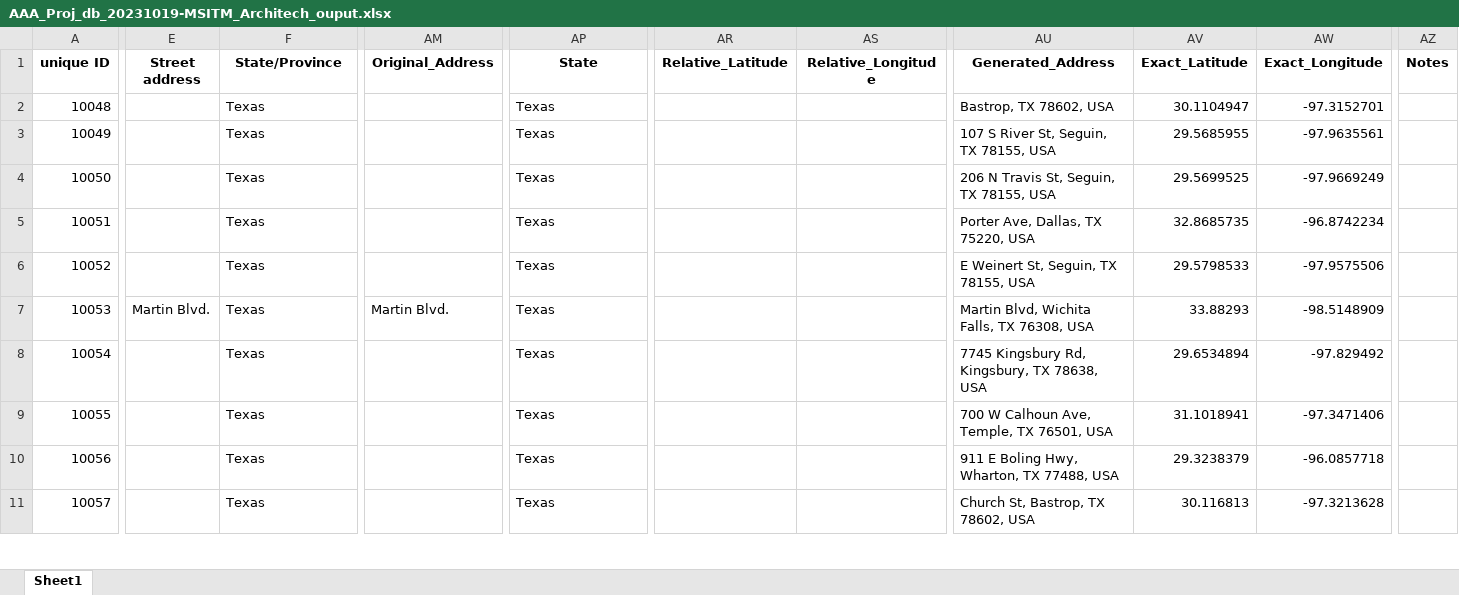
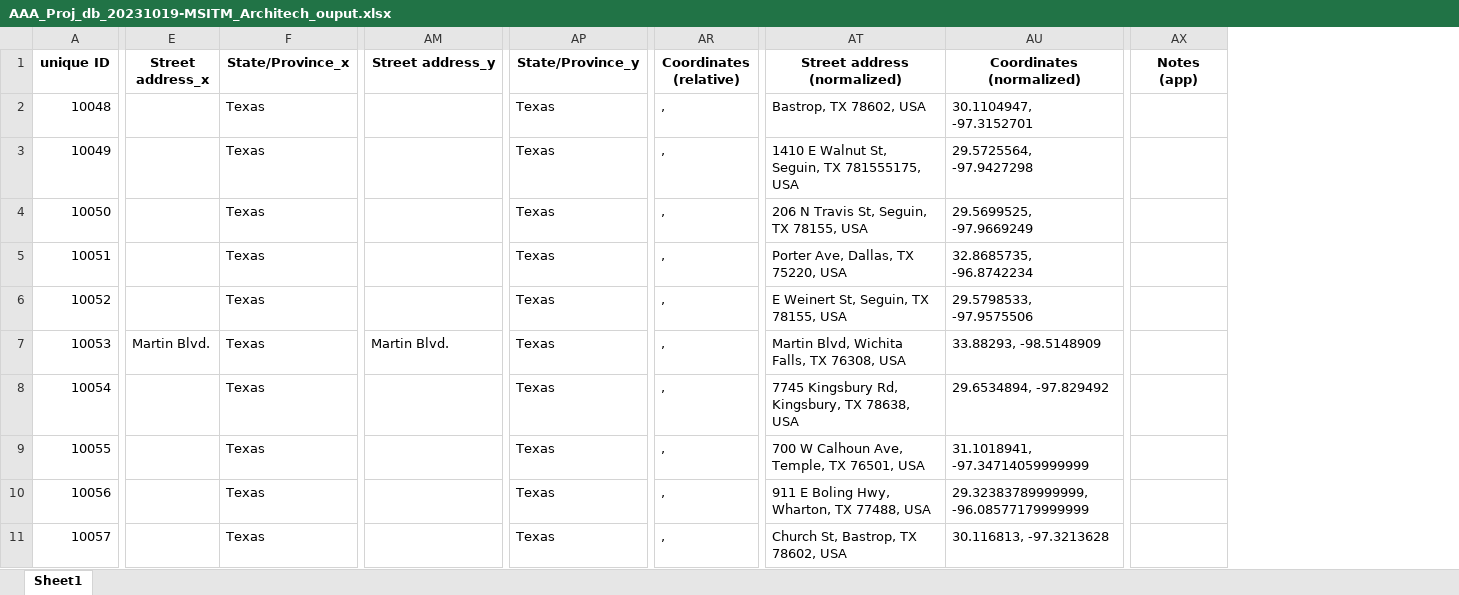
Before and after one commit to martindieck/UT-Libraries-Capstone, an Excel workbook: output/AAA_Proj_db_20231019-MSITM_Architech_ouput.xlsx, sheet Sheet1, drawn as a sheet; only a part is shown, gaps mark what is left out; values as stored, in another font and other column widths than the file's, no borders; removed rows and columns are numbered as before the commit, all else as after; the diff covers the shown part only; the diff names each change by its address in the sheet, - before the commit and + after, or states it on an @@ line.

Commit message:
Initial commit 7

```diff
--- a/output/AAA_Proj_db_20231019-MSITM_Architech_ouput.xlsx (sheet Sheet1)
+++ b/output/AAA_Proj_db_20231019-MSITM_Architech_ouput.xlsx (sheet Sheet1)
-column AR (Relative_Latitude), empty
-column AS (Relative_Longitude), empty
+column AR (Coordinates (relative)), rows 2-11: all ,
-column AV (Exact_Latitude), rows 2-11: 30.1104947 | 29.5685955 | 29.5699525 | 32.8685735 | 29.5798533 | 33.88293 | 29.6534894 | 31.1018941 | 29.3238379 | 30.116813
-column AW (Exact_Longitude), rows 2-11: -97.3152701 | -97.9635561 | -97.9669249 | -96.8742234 | -97.9575506 | -98.5148909 | -97.829492 | -97.3471406 | -96.0857718 | -97.3213628
+column AU (Coordinates (normalized)), rows 2-11: 30.1104947, -97.3152701 | 29.5725564, -97.9427298 | 29.5699525, -97.9669249 | 32.8685735, -96.8742234 | 29.5798533, -97.9575506 | 33.88293, -98.5148909 | 29.6534894, -97.829492 | 31.1018941, -97.34714059999999 | 29.32383789999999, -96.08577179999999 | 30.116813, -97.3213628
-column AZ (Notes), empty
+column AX (Notes (app)), empty
-E1: Street address
+E1: Street address_x
-F1: State/Province
+F1: State/Province_x
-AM1: Original_Address
+AM1: Street address_y
-AP1: State
+AP1: State/Province_y
-AT1: Generated_Address
+AT1: Street address (normalized)
-AT3 (Street address (normalized)): 107 S River St, Seguin, TX 78155, USA
+AT3 (Street address (normalized)): 1410 E Walnut St, Seguin, TX 781555175, USA
```
Also changed, not shown: 4 edited cells elsewhere in this sheet.
